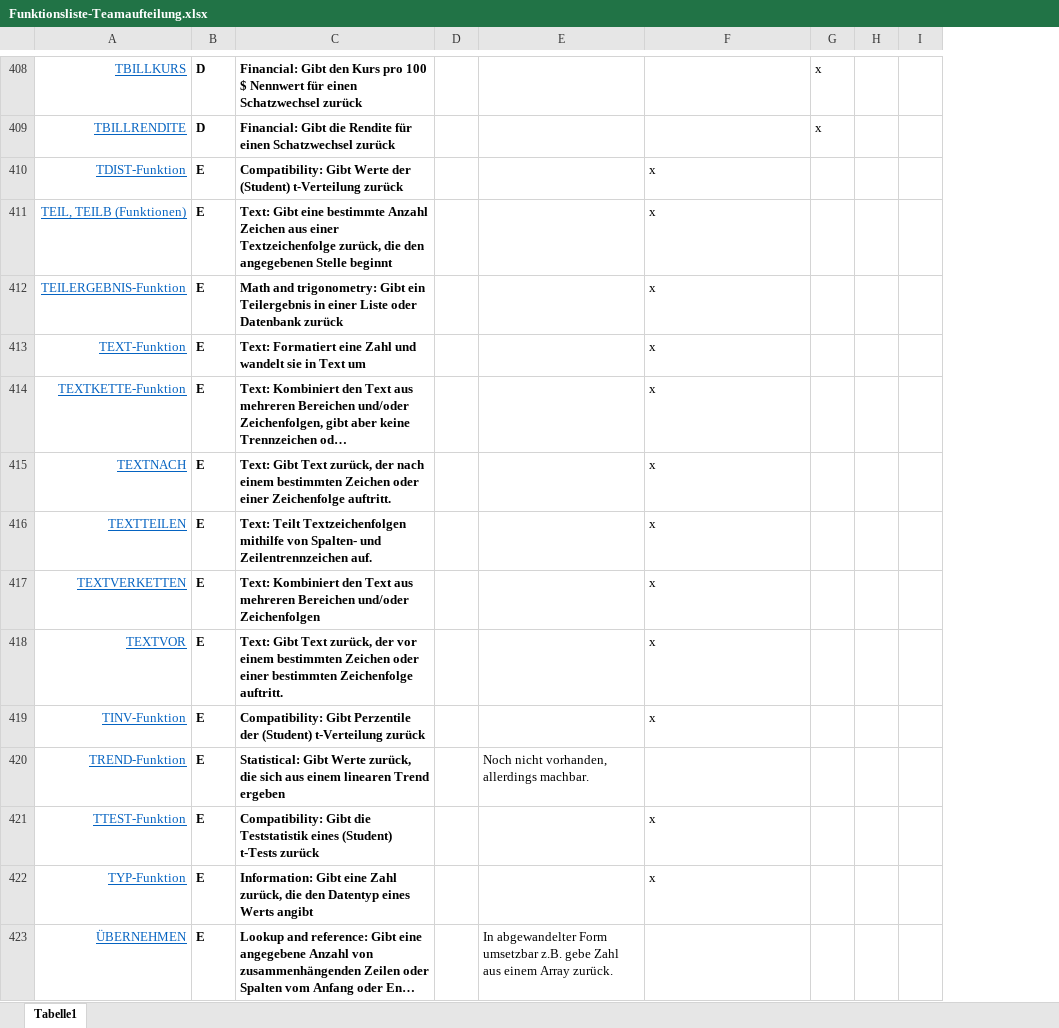
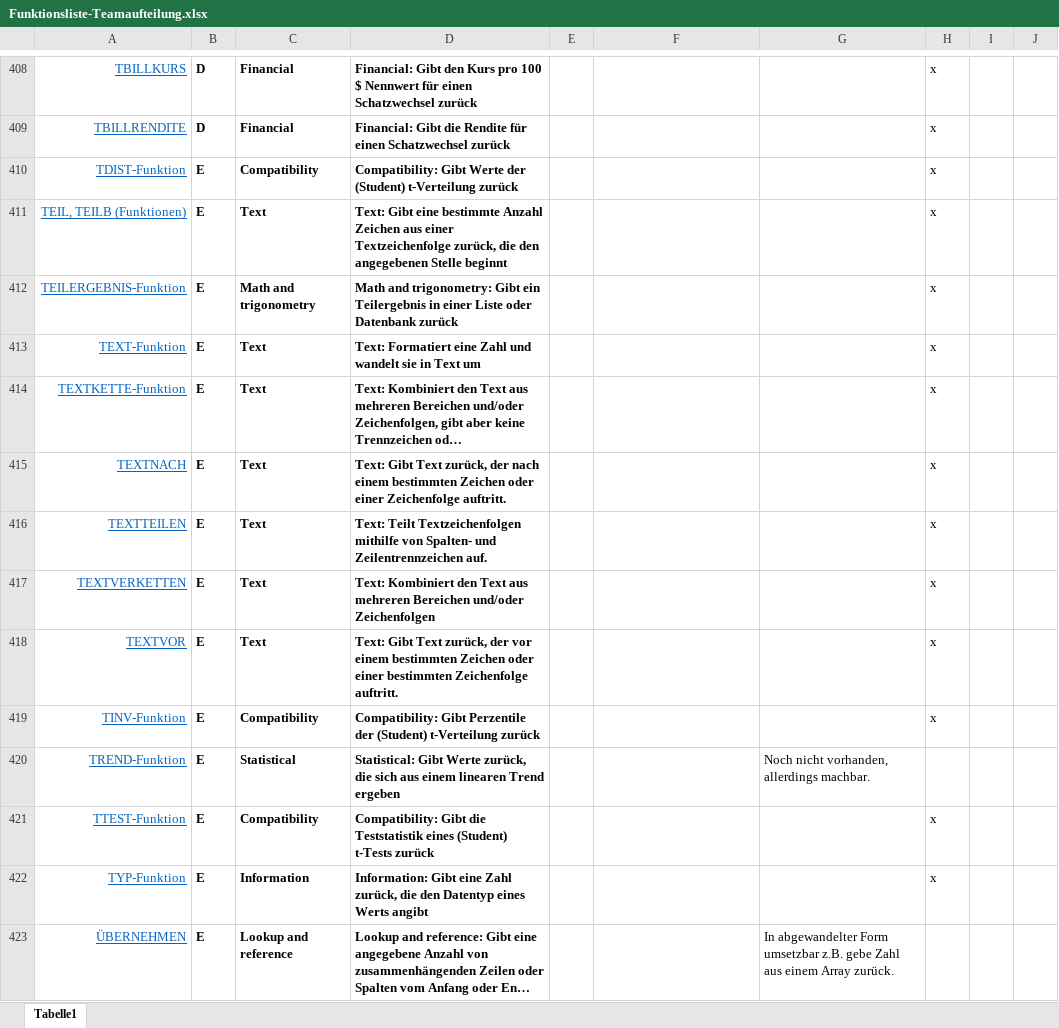
Before and after one commit to arithmico/arithmico, an Excel workbook: mgmt/Funktionsliste-Teamaufteilung.xlsx, sheet Tabelle1, drawn as a sheet; only a part is shown, gaps mark what is left out; long unchanged cells end in …; values as stored, in another font and other column widths than the file's, no borders; table styles not drawn; addresses are those after the commit; the diff covers the shown part only; the diff names each change by its address in the sheet, - before the commit and + after, or states it on an @@ line.

Commit message:
Update Funktionsliste-Teamaufteilung.xlsx
entfärben der gelben Zellen
Spalte Kategorie+Inhalt
Versatz bei Gruppe E behoben (Copy-Paste-Fehler)
einige Elemente bei Gruppe E ergänzt

```diff
--- a/mgmt/Funktionsliste-Teamaufteilung.xlsx (sheet Tabelle1)
+++ b/mgmt/Funktionsliste-Teamaufteilung.xlsx (sheet Tabelle1)
+column C, rows 408-423: Financial | Financial | Compatibility | Text | Math and trigonometry | Text | Text | Text | Text | Text | Text | Compatibility | Statistical | Compatibility | Information | Lookup and reference
-G410:G419: x
+G410:G419: (empty)
-H410:H419: (empty)
+H410:H419: x
-F420: Noch nicht vorhanden, allerdings machbar.
+F420: (empty)
-G420: (empty)
+G420: Noch nicht vorhanden, allerdings machbar.
-G421:G422: x
+G421:G422: (empty)
-H421:H422: (empty)
+H421:H422: x
-F423: In abgewandelter Form umsetzbar z.B. gebe Zahl aus einem Array zurück.
+F423: (empty)
-G423: (empty)
+G423: In abgewandelter Form umsetzbar z.B. gebe Zahl aus einem Array zurück.
```
Also changed, not shown: 71 edited cells and cell formats elsewhere in this sheet.
